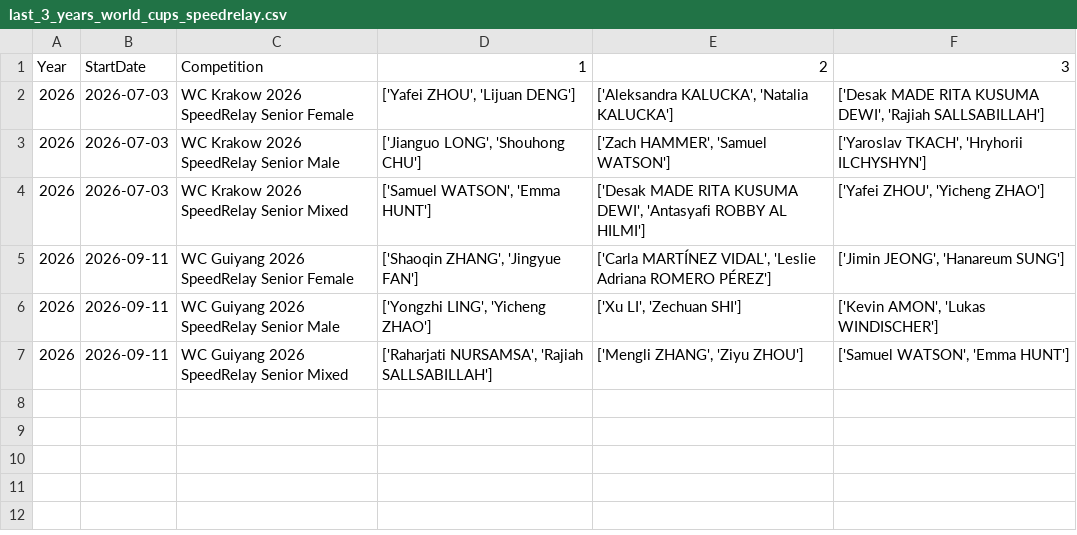
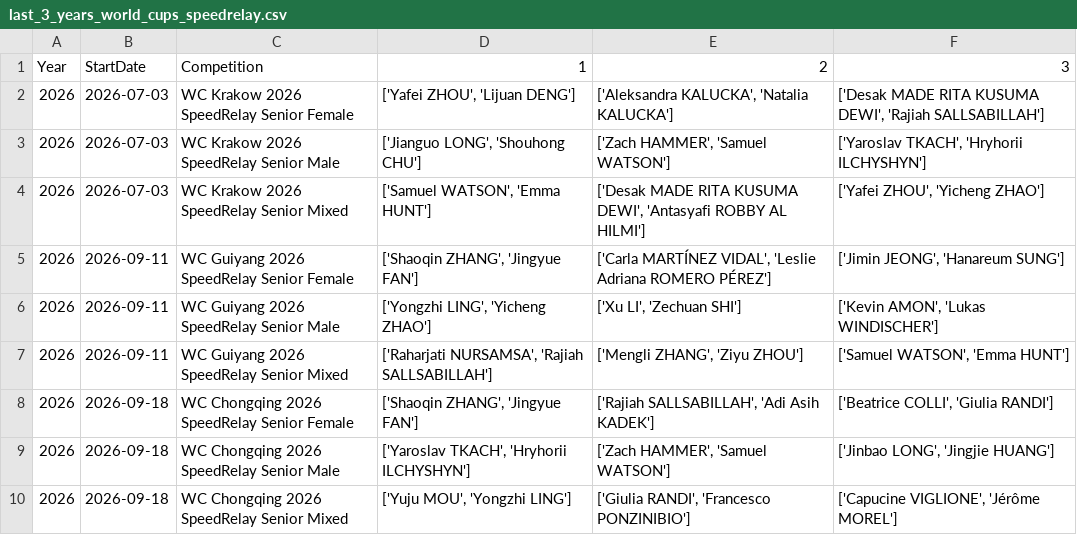
Before and after one commit to paulhighams/ifsc-analysis, a CSV file: AllComps/report_files/last_3_years_world_cups_speedrelay.csv, drawn as a sheet; the diff names each change by its address in the sheet, - before the commit and + after, or states it on an @@ line.

Commit message:
chongqing 2026 update

```diff
--- a/AllComps/report_files/last_3_years_world_cups_speedrelay.csv
+++ b/AllComps/report_files/last_3_years_world_cups_speedrelay.csv
+row 8: 2026 | 2026-09-18 | WC Chongqing 2026 SpeedRelay Senior Female | ['Shaoqin ZHANG', 'Jingyue FAN'] | ['Rajiah SALLSABILLAH', 'Adi Asih KADEK'] | ['Beatrice COLLI', 'Giulia RANDI']
+row 9: 2026 | 2026-09-18 | WC Chongqing 2026 SpeedRelay Senior Male | ['Yaroslav TKACH', 'Hryhorii ILCHYSHYN'] | ['Zach HAMMER', 'Samuel WATSON'] | ['Jinbao LONG', 'Jingjie HUANG']
+row 10: 2026 | 2026-09-18 | WC Chongqing 2026 SpeedRelay Senior Mixed | ['Yuju MOU', 'Yongzhi LING'] | ['Giulia RANDI', 'Francesco PONZINIBIO'] | ['Capucine VIGLIONE', 'Jérôme MOREL']
```
Also changed, not shown: WorldCups/report_files/Number_of_Speed_Relay_World_Cups_attended_male_Top_20.csv, WorldCups/report_files/Number_of_Speed_World_Cups_attended_female_Top_20.csv, 36 other files.
